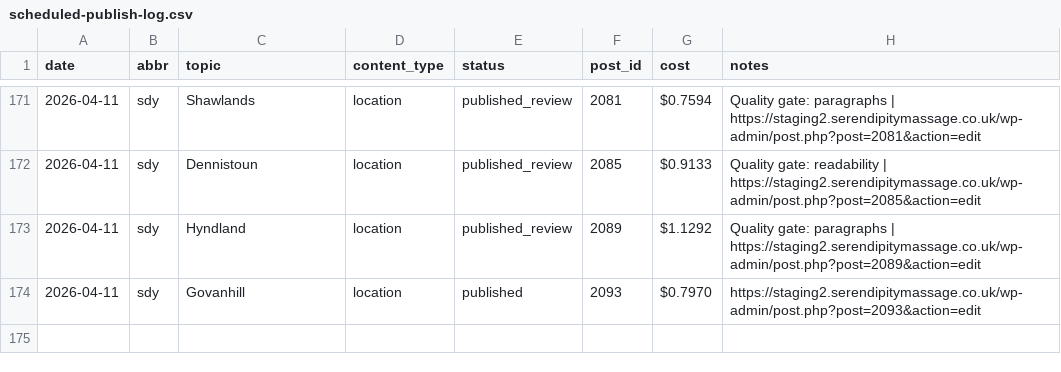
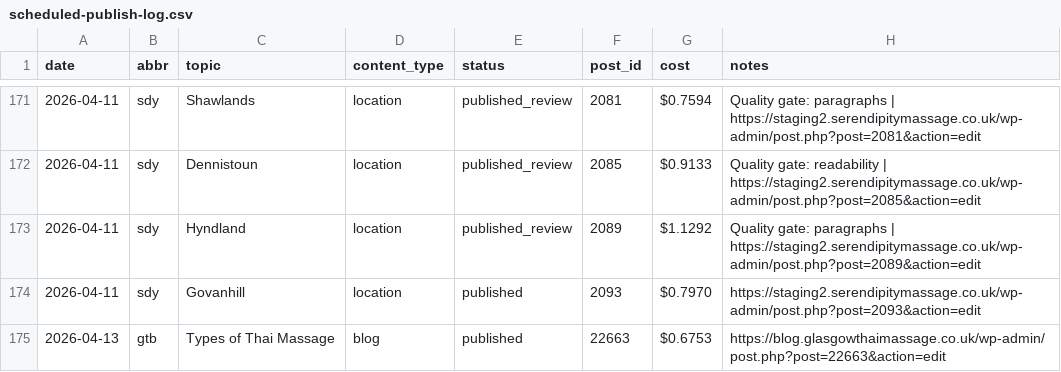
Before and after one commit to kmm2908/seomachine, a CSV file: logs/scheduled-publish-log.csv, drawn as a sheet; only a part is shown, gaps mark what is left out; the diff names each change by its address in the sheet, - before the commit and + after, or states it on an @@ line.

```diff
--- a/logs/scheduled-publish-log.csv
+++ b/logs/scheduled-publish-log.csv
+row 175: 2026-04-13 | gtb | Types of Thai Massage | blog | published | 22663 | $0.6753 | https://blog.glasgowthaimassage.co.uk/wp-admin/post.php?post=22663&action=edit
```
Also changed, not shown: 21 other files.
